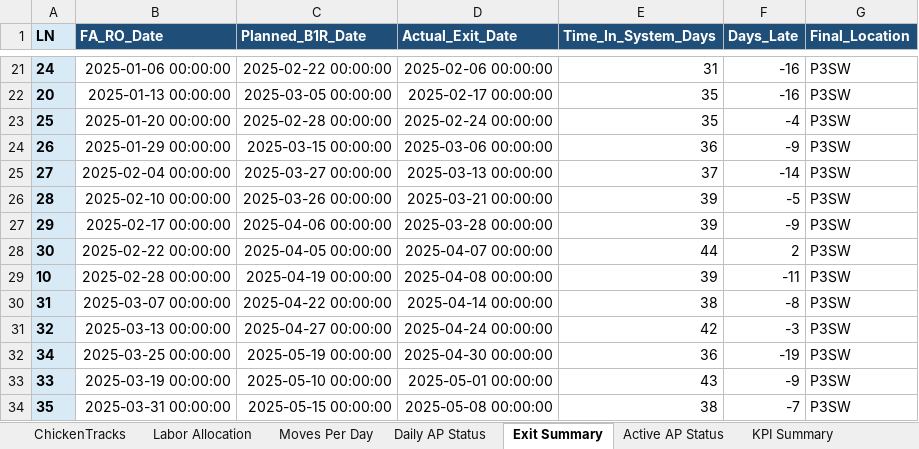
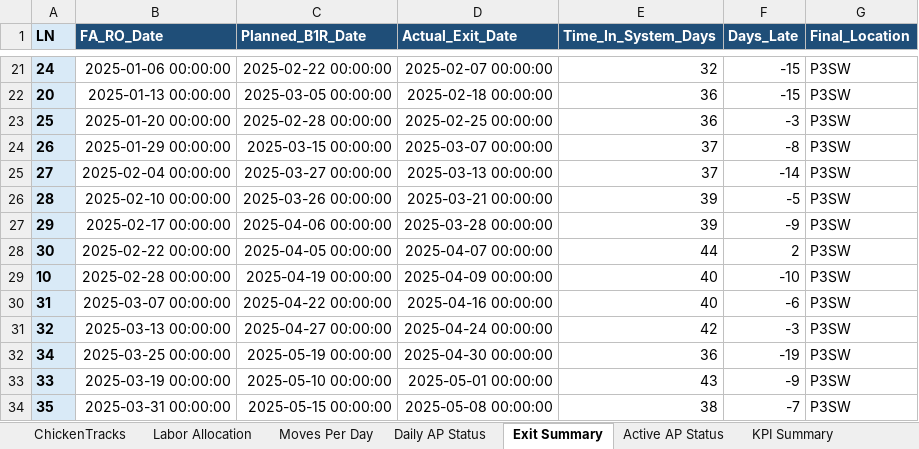
Before and after one commit to JAG954/BSC-FGI_Scheduler, an Excel workbook: output/scheduler_trace_output.xlsx, sheet Exit Summary, drawn as a sheet; only a part is shown, gaps mark what is left out; values as stored, in another font and other column widths than the file's, no borders; the diff covers the shown part only; the diff names each change by its address in the sheet, - before the commit and + after, or states it on an @@ line.

```diff
--- a/output/scheduler_trace_output.xlsx (sheet Exit Summary)
+++ b/output/scheduler_trace_output.xlsx (sheet Exit Summary)
-D21 (Actual_Exit_Date): 2025-02-06 00:00:00
+D21 (Actual_Exit_Date): 2025-02-07 00:00:00
-E21 (Time_In_System_Days): 31
+E21 (Time_In_System_Days): 32
-F21:F22 (Days_Late): -16
+F21:F22 (Days_Late): -15
-D22 (Actual_Exit_Date): 2025-02-17 00:00:00
+D22 (Actual_Exit_Date): 2025-02-18 00:00:00
-E22:E23 (Time_In_System_Days): 35
+E22:E23 (Time_In_System_Days): 36
-D23 (Actual_Exit_Date): 2025-02-24 00:00:00
+D23 (Actual_Exit_Date): 2025-02-25 00:00:00
-F23 (Days_Late): -4
+F23 (Days_Late): -3
-D24 (Actual_Exit_Date): 2025-03-06 00:00:00
+D24 (Actual_Exit_Date): 2025-03-07 00:00:00
-E24 (Time_In_System_Days): 36
+E24 (Time_In_System_Days): 37
-F24 (Days_Late): -9
+F24 (Days_Late): -8
-D29 (Actual_Exit_Date): 2025-04-08 00:00:00
+D29 (Actual_Exit_Date): 2025-04-09 00:00:00
-E29 (Time_In_System_Days): 39
+E29 (Time_In_System_Days): 40
-F29 (Days_Late): -11
+F29 (Days_Late): -10
-D30 (Actual_Exit_Date): 2025-04-14 00:00:00
+D30 (Actual_Exit_Date): 2025-04-16 00:00:00
-E30 (Time_In_System_Days): 38
+E30 (Time_In_System_Days): 40
-F30 (Days_Late): -8
+F30 (Days_Late): -6
```
Also changed, not shown: 1 added row, 1 removed row and 63 edited cells elsewhere in this sheet, sheet Daily AP Status, sheet ChickenTracks, sheet Moves Per Day, sheet KPI Summary, data/staged/FGI_liveState.xlsx, data/staged/move_times/location_move_times.xlsx, 5 other files.
